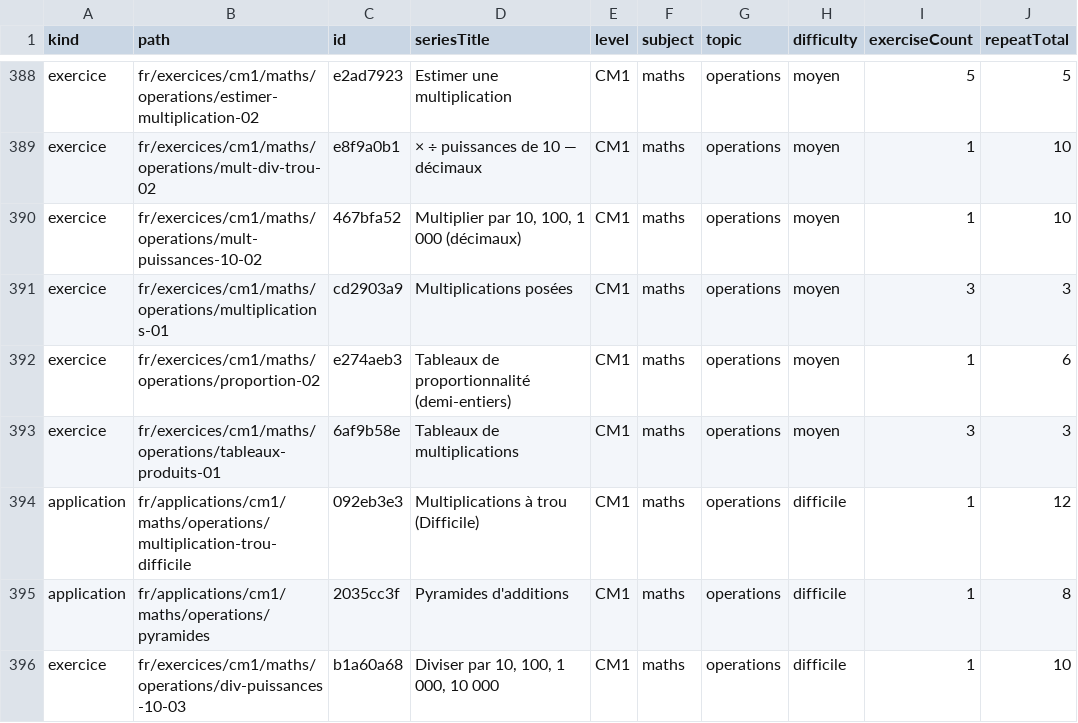
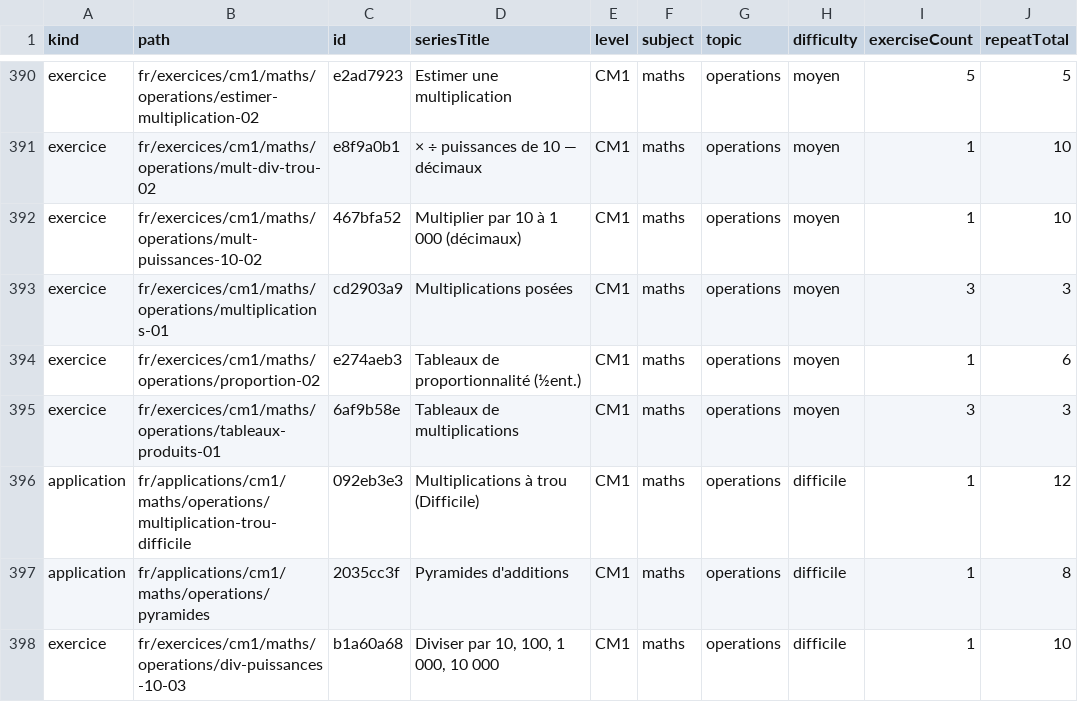
Before and after one commit to davidmarcombes/cahier-melimee, a CSV file: reports/exercises-report.csv (was exercises-report.csv), drawn as a sheet; only a part is shown, gaps mark what is left out; addresses are those after the commit; the diff covers the shown part only; the diff names each change by its address in the sheet, - before the commit and + after, or states it on an @@ line.

```diff
--- a/exercises-report.csv
+++ b/reports/exercises-report.csv
-D392 (seriesTitle): Multiplier par 10, 100, 1 000 (décimaux)
+D392 (seriesTitle): Multiplier par 10 à 1 000 (décimaux)
-D394 (seriesTitle): Tableaux de proportionnalité (demi-entiers)
+D394 (seriesTitle): Tableaux de proportionnalité (½ent.)
```
Also changed, not shown: 2 added rows and 21 edited cells elsewhere in this file, 10 other files.
